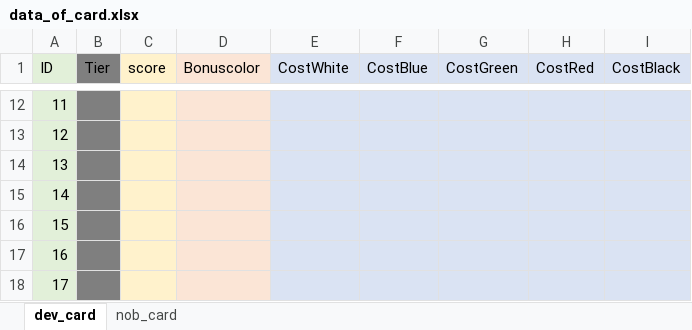
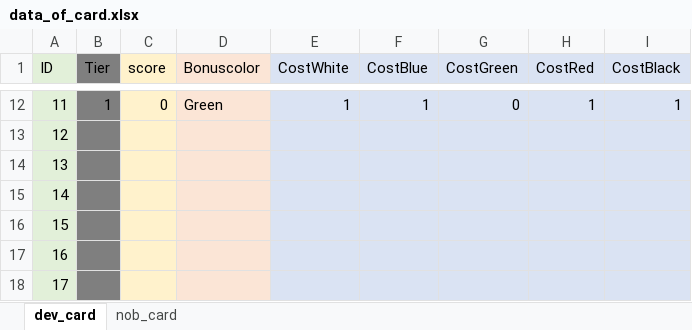
Before and after one commit to Hiwkowlnwza007/splendor-game, an Excel workbook: data_of_card.xlsx, sheet dev_card, drawn as a sheet; only a part is shown, gaps mark what is left out; values as stored, in another font and other column widths than the file's, no borders; the diff covers the shown part only; the diff names each change by its address in the sheet, - before the commit and + after, or states it on an @@ line.

```diff
--- a/data_of_card.xlsx (sheet dev_card)
+++ b/data_of_card.xlsx (sheet dev_card)
-B12 (Tier): (empty)
+B12 (Tier): 1
-C12 (score): (empty)
+C12 (score): 0
-D12 (Bonuscolor): (empty)
+D12 (Bonuscolor): Green
-E12 (CostWhite): (empty)
+E12 (CostWhite): 1
-F12 (CostBlue): (empty)
+F12 (CostBlue): 1
-G12 (CostGreen): (empty)
+G12 (CostGreen): 0
-H12 (CostRed): (empty)
+H12 (CostRed): 1
-I12 (CostBlack): (empty)
+I12 (CostBlack): 1
```
Also changed, not shown: 74 edited cells and cell formats elsewhere in this sheet, 1 other file.
